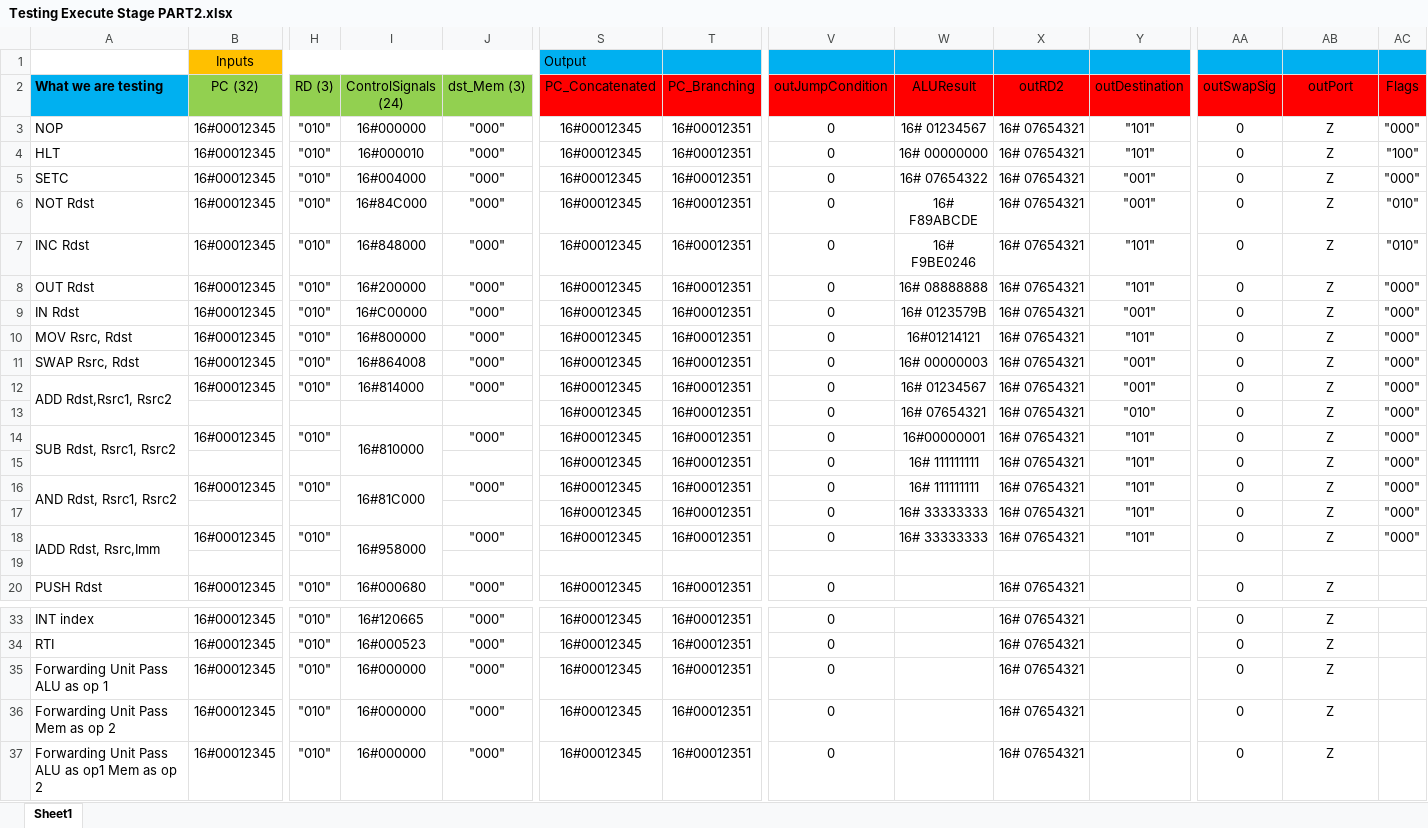
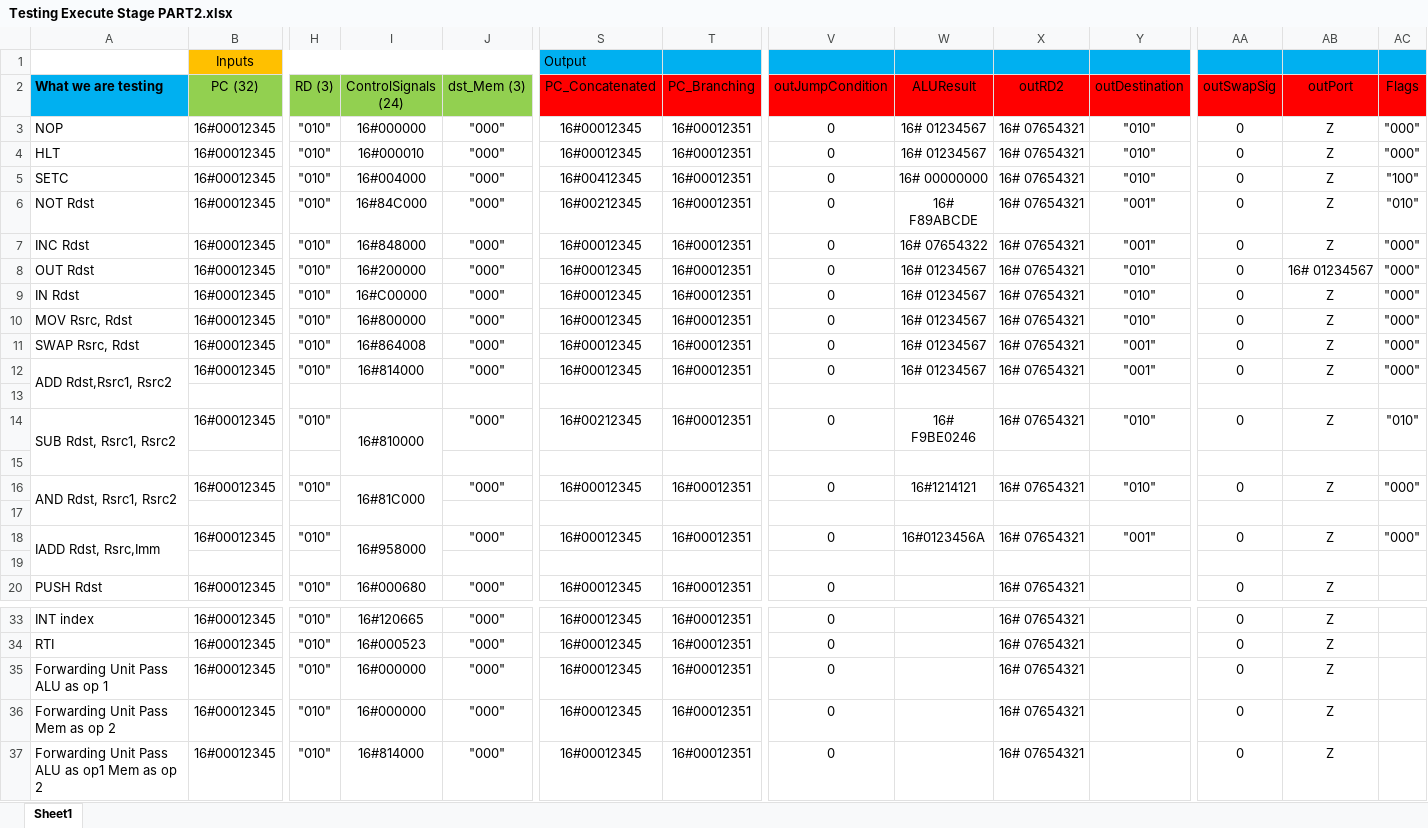
Before and after one commit to MostafaAshraf98/Architecture-Project, an Excel workbook: Execute/Testing Execute Stage PART2.xlsx, sheet Sheet1, drawn as a sheet; only a part is shown, gaps mark what is left out; values as stored, in another font and other column widths than the file's, no borders; rows hold the shown columns only; the diff names each change by its address in the sheet, - before the commit and + after, or states it on an @@ line.

Commit message:
Tested Execute

```diff
--- a/Execute/Testing Execute Stage PART2.xlsx (sheet Sheet1)
+++ b/Execute/Testing Execute Stage PART2.xlsx (sheet Sheet1)
-Y3:Y4 (outDestination): "101"
+Y3:Y4 (outDestination): "010"
-W4 (ALUResult): 16# 00000000
+W4 (ALUResult): 16# 01234567
-AC4 (Flags): "100"
+AC4 (Flags): "000"
-S5 (PC_Concatenated): 16#00012345
+S5 (PC_Concatenated): 16#00412345
-W5 (ALUResult): 16# 07654322
+W5 (ALUResult): 16# 00000000
-Y5 (outDestination): "001"
+Y5 (outDestination): "010"
-AC5 (Flags): "000"
+AC5 (Flags): "100"
-S6 (PC_Concatenated): 16#00012345
+S6 (PC_Concatenated): 16#00212345
-W7 (ALUResult): 16# F9BE0246
+W7 (ALUResult): 16# 07654322
-Y7 (outDestination): "101"
+Y7 (outDestination): "001"
-AC7 (Flags): "010"
+AC7 (Flags): "000"
-W8 (ALUResult): 16# 08888888
+W8 (ALUResult): 16# 01234567
-Y8 (outDestination): "101"
+Y8 (outDestination): "010"
-AB8 (outPort): Z
+AB8 (outPort): 16# 01234567
-W9 (ALUResult): 16# 0123579B
+W9 (ALUResult): 16# 01234567
-Y9 (outDestination): "001"
+Y9 (outDestination): "010"
-W10 (ALUResult): 16#01214121
+W10 (ALUResult): 16# 01234567
-Y10 (outDestination): "101"
+Y10 (outDestination): "010"
-W11 (ALUResult): 16# 00000003
+W11 (ALUResult): 16# 01234567
-row 13:  |  |  |  |  | 16#00012345 | 16#00012351 | 0 | 16# 07654321 | 16# 07654321 | "010" | 0 | Z | "000"
+row 13: (empty)
-S14 (PC_Concatenated): 16#00012345
+S14 (PC_Concatenated): 16#00212345
-W14 (ALUResult): 16#00000001
+W14 (ALUResult): 16# F9BE0246
-Y14 (outDestination): "101"
+Y14 (outDestination): "010"
-AC14 (Flags): "000"
+AC14 (Flags): "010"
-row 15:  |  |  |  |  | 16#00012345 | 16#00012351 | 0 | 16# 111111111 | 16# 07654321 | "101" | 0 | Z | "000"
+row 15: (empty)
-W16 (ALUResult): 16# 111111111
+W16 (ALUResult): 16#1214121
-Y16 (outDestination): "101"
+Y16 (outDestination): "010"
-row 17:  |  |  |  |  | 16#00012345 | 16#00012351 | 0 | 16# 33333333 | 16# 07654321 | "101" | 0 | Z | "000"
+row 17: (empty)
-W18 (ALUResult): 16# 33333333
+W18 (ALUResult): 16#0123456A
-Y18 (outDestination): "101"
+Y18 (outDestination): "001"
-I37 (ControlSignals (24)): 16#000000
+I37 (ControlSignals (24)): 16#814000
```
Also changed, not shown: Tables.xlsx, 7 other files.
